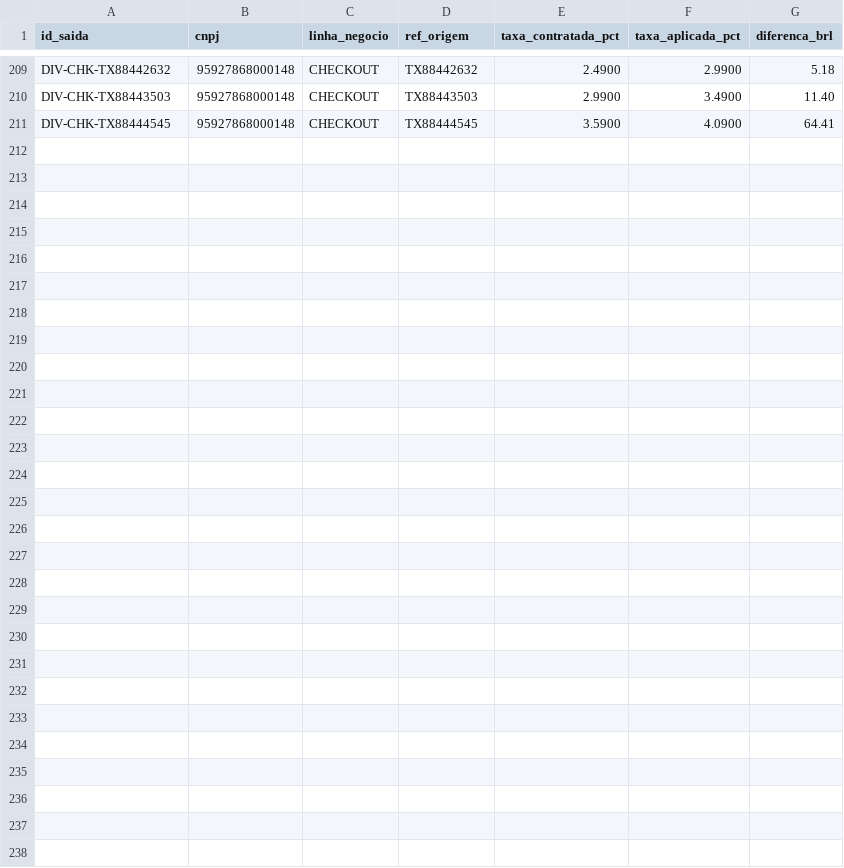
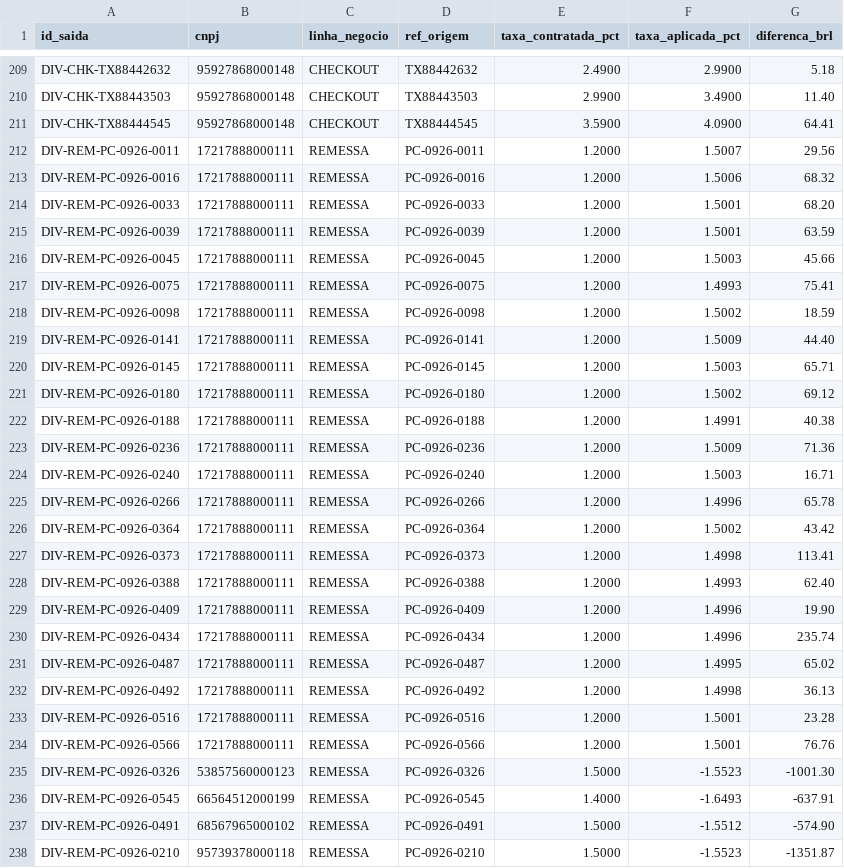
Before and after one commit to Tamura-cloud/DesbravadoresBarte, a CSV file: saida/divergencias_taxa.csv, drawn as a sheet; only a part is shown, gaps mark what is left out; the diff names each change by its address in the sheet, - before the commit and + after, or states it on an @@ line.

```diff
--- a/saida/divergencias_taxa.csv
+++ b/saida/divergencias_taxa.csv
+row 212: DIV-REM-PC-0926-0011 | 17217888000111 | REMESSA | PC-0926-0011 | 1.2000 | 1.5007 | 29.56
+row 213: DIV-REM-PC-0926-0016 | 17217888000111 | REMESSA | PC-0926-0016 | 1.2000 | 1.5006 | 68.32
+row 214: DIV-REM-PC-0926-0033 | 17217888000111 | REMESSA | PC-0926-0033 | 1.2000 | 1.5001 | 68.20
+row 215: DIV-REM-PC-0926-0039 | 17217888000111 | REMESSA | PC-0926-0039 | 1.2000 | 1.5001 | 63.59
+row 216: DIV-REM-PC-0926-0045 | 17217888000111 | REMESSA | PC-0926-0045 | 1.2000 | 1.5003 | 45.66
+row 217: DIV-REM-PC-0926-0075 | 17217888000111 | REMESSA | PC-0926-0075 | 1.2000 | 1.4993 | 75.41
+row 218: DIV-REM-PC-0926-0098 | 17217888000111 | REMESSA | PC-0926-0098 | 1.2000 | 1.5002 | 18.59
+row 219: DIV-REM-PC-0926-0141 | 17217888000111 | REMESSA | PC-0926-0141 | 1.2000 | 1.5009 | 44.40
+row 220: DIV-REM-PC-0926-0145 | 17217888000111 | REMESSA | PC-0926-0145 | 1.2000 | 1.5003 | 65.71
+row 221: DIV-REM-PC-0926-0180 | 17217888000111 | REMESSA | PC-0926-0180 | 1.2000 | 1.5002 | 69.12
+row 222: DIV-REM-PC-0926-0188 | 17217888000111 | REMESSA | PC-0926-0188 | 1.2000 | 1.4991 | 40.38
+row 223: DIV-REM-PC-0926-0236 | 17217888000111 | REMESSA | PC-0926-0236 | 1.2000 | 1.5009 | 71.36
+row 224: DIV-REM-PC-0926-0240 | 17217888000111 | REMESSA | PC-0926-0240 | 1.2000 | 1.5003 | 16.71
+row 225: DIV-REM-PC-0926-0266 | 17217888000111 | REMESSA | PC-0926-0266 | 1.2000 | 1.4996 | 65.78
+row 226: DIV-REM-PC-0926-0364 | 17217888000111 | REMESSA | PC-0926-0364 | 1.2000 | 1.5002 | 43.42
+row 227: DIV-REM-PC-0926-0373 | 17217888000111 | REMESSA | PC-0926-0373 | 1.2000 | 1.4998 | 113.41
+row 228: DIV-REM-PC-0926-0388 | 17217888000111 | REMESSA | PC-0926-0388 | 1.2000 | 1.4993 | 62.40
+row 229: DIV-REM-PC-0926-0409 | 17217888000111 | REMESSA | PC-0926-0409 | 1.2000 | 1.4996 | 19.90
+row 230: DIV-REM-PC-0926-0434 | 17217888000111 | REMESSA | PC-0926-0434 | 1.2000 | 1.4996 | 235.74
+row 231: DIV-REM-PC-0926-0487 | 17217888000111 | REMESSA | PC-0926-0487 | 1.2000 | 1.4995 | 65.02
+row 232: DIV-REM-PC-0926-0492 | 17217888000111 | REMESSA | PC-0926-0492 | 1.2000 | 1.4998 | 36.13
+row 233: DIV-REM-PC-0926-0516 | 17217888000111 | REMESSA | PC-0926-0516 | 1.2000 | 1.5001 | 23.28
+row 234: DIV-REM-PC-0926-0566 | 17217888000111 | REMESSA | PC-0926-0566 | 1.2000 | 1.5001 | 76.76
+row 235: DIV-REM-PC-0926-0326 | 53857560000123 | REMESSA | PC-0926-0326 | 1.5000 | -1.5523 | -1001.30
+row 236: DIV-REM-PC-0926-0545 | 66564512000199 | REMESSA | PC-0926-0545 | 1.4000 | -1.6493 | -637.91
+row 237: DIV-REM-PC-0926-0491 | 68567965000102 | REMESSA | PC-0926-0491 | 1.5000 | -1.5512 | -574.90
+row 238: DIV-REM-PC-0926-0210 | 95739378000118 | REMESSA | PC-0926-0210 | 1.5000 | -1.5523 | -1351.87
```
Also changed, not shown: saida/comissoes_por_lojista.csv, saida/notas_a_emitir.csv, 7 other files.
